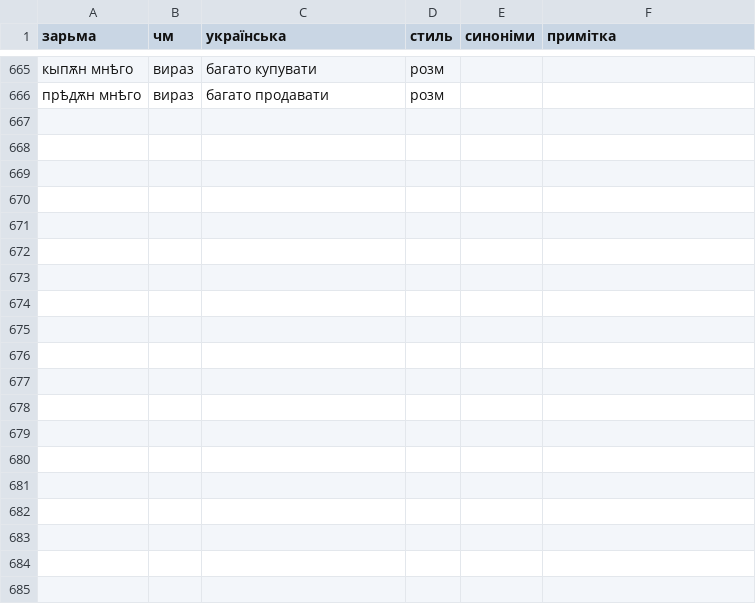
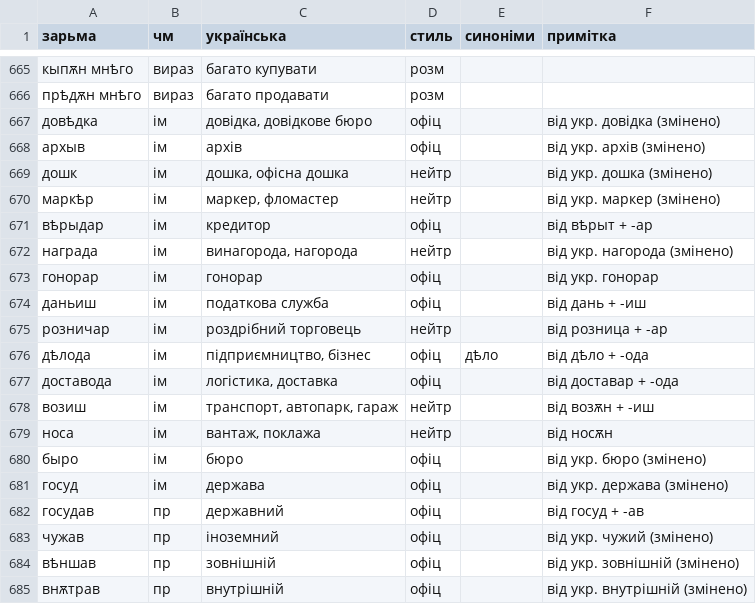
Before and after one commit to fresh-0/dia, a TSV file: zarma/data/raw/13_robota.tsv, drawn as a sheet; only a part is shown, gaps mark what is left out; the diff covers the shown part only; the diff names each change by its address in the sheet, - before the commit and + after, or states it on an @@ line.

```diff
--- a/zarma/data/raw/13_robota.tsv
+++ b/zarma/data/raw/13_robota.tsv
+row 667: довѣдка | ім | довідка, довідкове бюро | офіц |  | від укр. довідка (змінено)
+row 668: архыв | ім | архів | офіц |  | від укр. архів (змінено)
+row 669: дошк | ім | дошка, офісна дошка | нейтр |  | від укр. дошка (змінено)
+row 670: маркѣр | ім | маркер, фломастер | нейтр |  | від укр. маркер (змінено)
+row 671: вѣрыдар | ім | кредитор | офіц |  | від вѣрыт + -ар
+row 672: награда | ім | винагорода, нагорода | нейтр |  | від укр. нагорода (змінено)
+row 673: гонорар | ім | гонорар | офіц |  | від укр. гонорар
+row 674: даньиш | ім | податкова служба | офіц |  | від дань + -иш
+row 675: розничар | ім | роздрібний торговець | нейтр |  | від розница + -ар
+row 676: дѣлода | ім | підприємництво, бізнес | офіц | дѣло | від дѣло + -ода
+row 677: доставода | ім | логістика, доставка | офіц |  | від доставар + -ода
+row 678: возиш | ім | транспорт, автопарк, гараж | нейтр |  | від возѫн + -иш
+row 679: носа | ім | вантаж, поклажа | нейтр |  | від носѫн
+row 680: быро | ім | бюро | офіц |  | від укр. бюро (змінено)
+row 681: госуд | ім | держава | офіц |  | від укр. держава (змінено)
+row 682: госудав | пр | державний | офіц |  | від госуд + -ав
+row 683: чужав | пр | іноземний | офіц |  | від укр. чужий (змінено)
+row 684: вѣншав | пр | зовнішній | офіц |  | від укр. зовнішній (змінено)
+row 685: внѫтрав | пр | внутрішній | офіц |  | від укр. внутрішній (змінено)
```
Also changed, not shown: 18 added rows elsewhere in this file, zarma/data/raw/06_pryroda.tsv, zarma/data/raw/10_dim.tsv, 20 other files.
